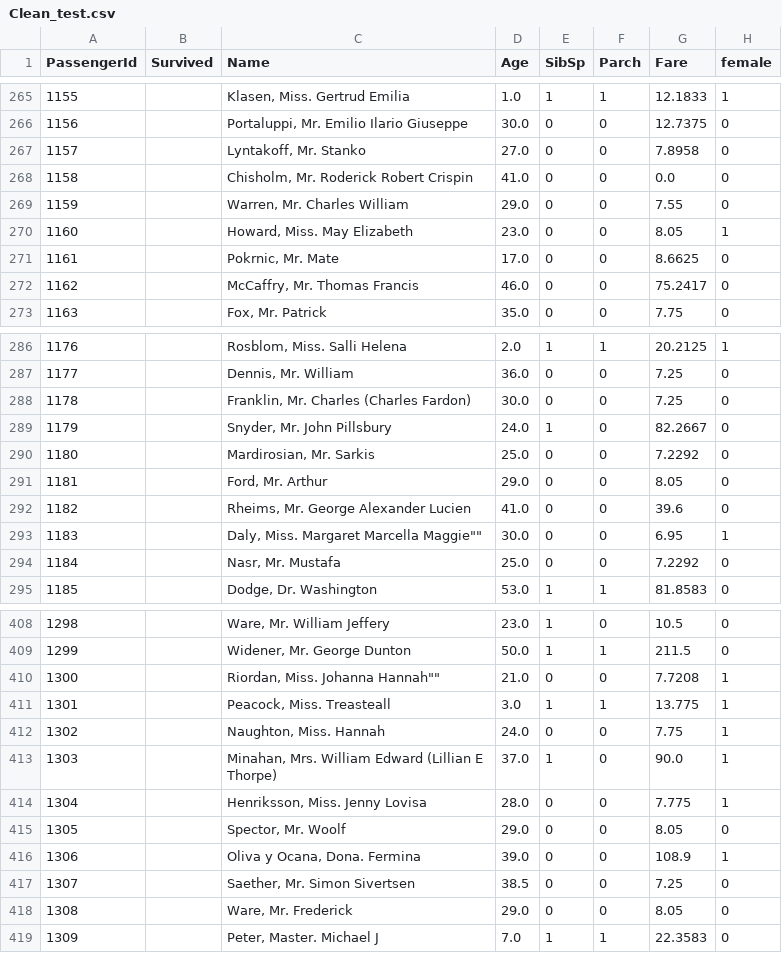
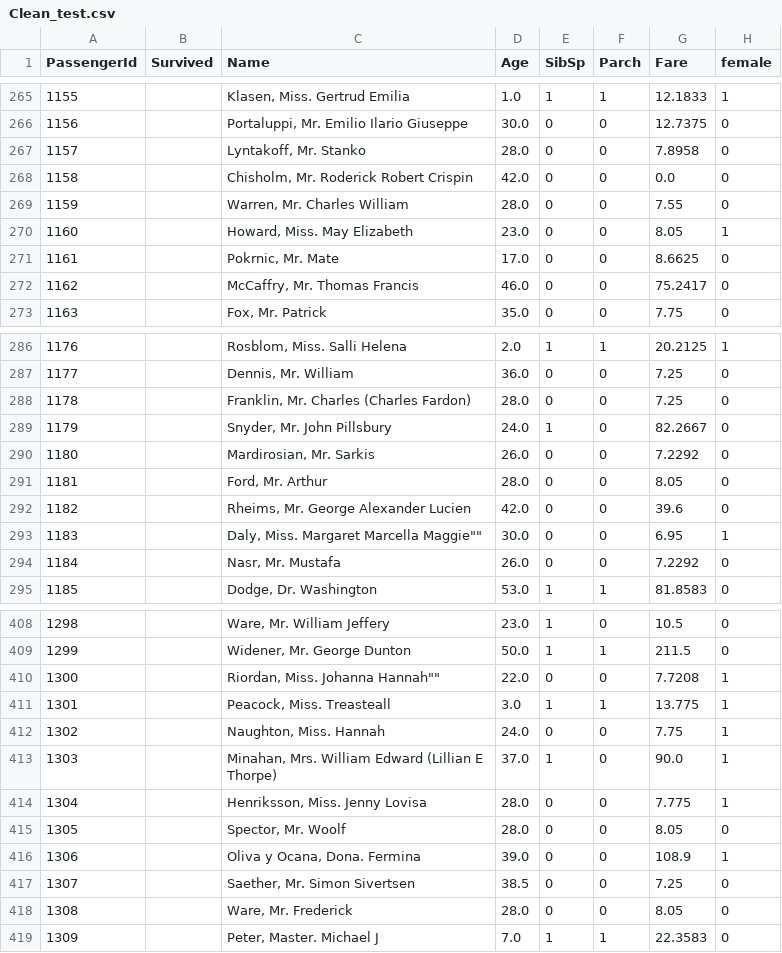
Before and after one commit to ngyduong/Titanic_project, a CSV file: titanic_data/Clean_test.csv, drawn as a sheet; only a part is shown, gaps mark what is left out; the diff covers the shown part only; the diff names each change by its address in the sheet, - before the commit and + after, or states it on an @@ line.

```diff
--- a/titanic_data/Clean_test.csv
+++ b/titanic_data/Clean_test.csv
-D267 (Age): 27.0
+D267 (Age): 28.0
-D268 (Age): 41.0
+D268 (Age): 42.0
-D269 (Age): 29.0
+D269 (Age): 28.0
-D288 (Age): 30.0
+D288 (Age): 28.0
-D290 (Age): 25.0
+D290 (Age): 26.0
-D291 (Age): 29.0
+D291 (Age): 28.0
-D292 (Age): 41.0
+D292 (Age): 42.0
-D294 (Age): 25.0
+D294 (Age): 26.0
-D410 (Age): 21.0
+D410 (Age): 22.0
-D415 (Age): 29.0
+D415 (Age): 28.0
-D418 (Age): 29.0
+D418 (Age): 28.0
```
Also changed, not shown: 22 edited cells elsewhere in this file, titanic_data/Clean_train.csv, 2 other files.
